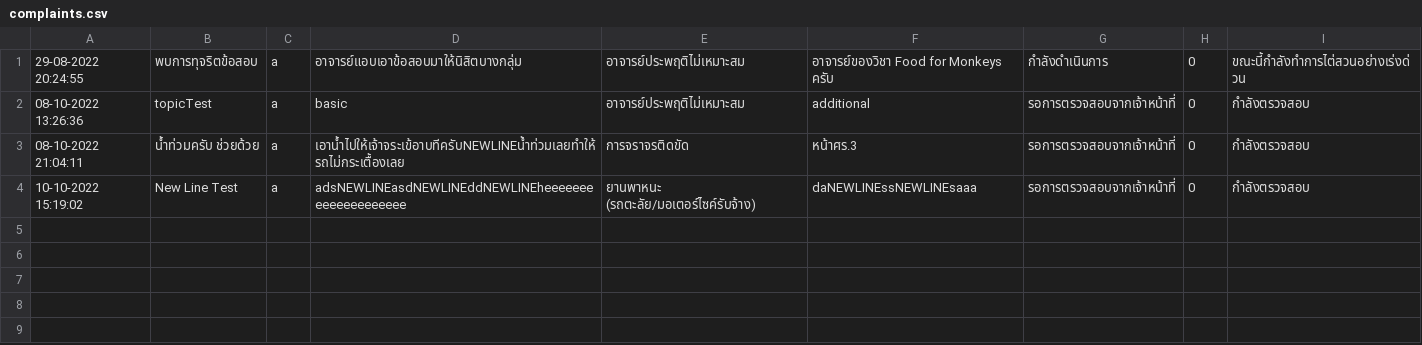
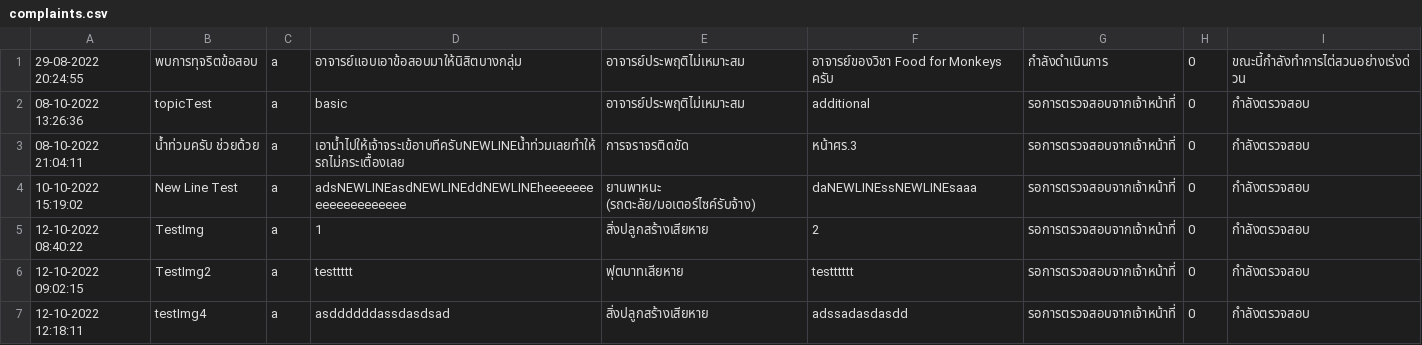
Before and after one commit to SoraNual/KU_ComplaintSubmissionJavaApp, a CSV file: data/complaints.csv, drawn as a sheet; the diff names each change by its address in the sheet, - before the commit and + after, or states it on an @@ line.

Commit message:
upload image button in complaint page is now usable

```diff
--- a/data/complaints.csv
+++ b/data/complaints.csv
+row 5: 12-10-2022 08:40:22 | TestImg | a | 1 | สิ่งปลูกสร้างเสียหาย | 2 | รอการตรวจสอบจากเจ้าหน้าที่ | 0 | กำลังตรวจสอบ
+row 6: 12-10-2022 09:02:15 | TestImg2 | a | testtttt | ฟุตบาทเสียหาย | testttttt | รอการตรวจสอบจากเจ้าหน้าที่ | 0 | กำลังตรวจสอบ
+row 7: 12-10-2022 12:18:11 | testImg4 | a | asddddddassdasdsad | สิ่งปลูกสร้างเสียหาย | adssadasdasdd | รอการตรวจสอบจากเจ้าหน้าที่ | 0 | กำลังตรวจสอบ
```
Also changed, not shown: data/users.csv, 11 other files.
